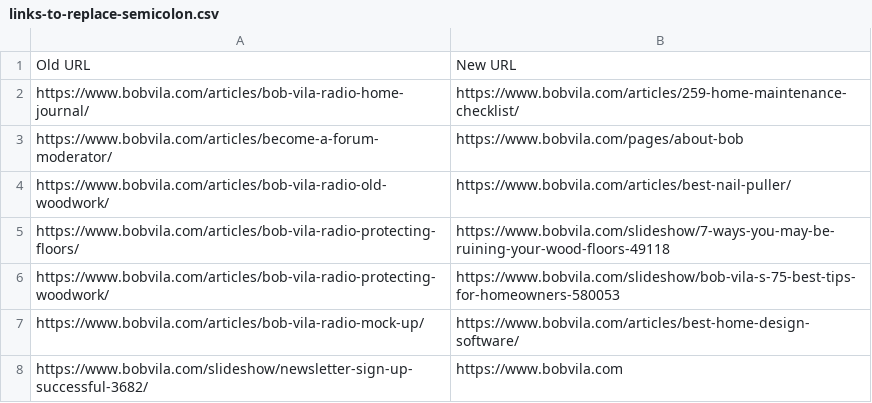
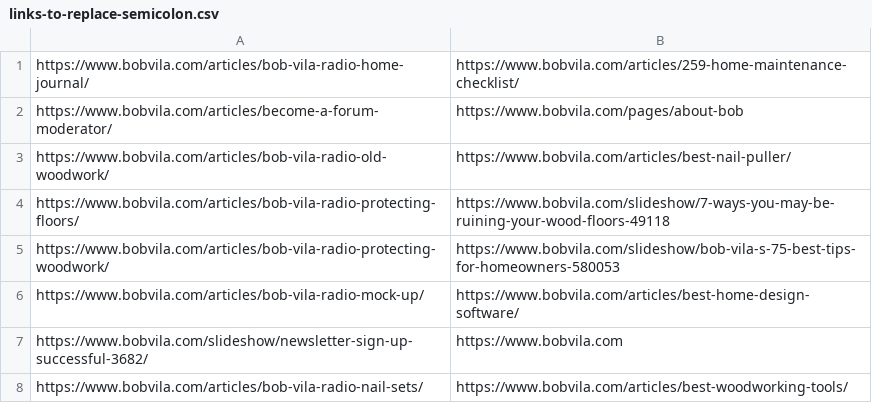
Before and after one commit to regular-alves/temp, a CSV file: RE-6008/links-to-replace-semicolon.csv, drawn as a sheet; only a part is shown; the shorter side is filled out with more unchanged rows; the diff names each change by its address in the sheet, - before the commit and + after, or states it on an @@ line.

Commit message:
Update links-to-replace-semicolon.csv

```diff
--- a/RE-6008/links-to-replace-semicolon.csv
+++ b/RE-6008/links-to-replace-semicolon.csv
-row 1: Old URL | New URL
```
